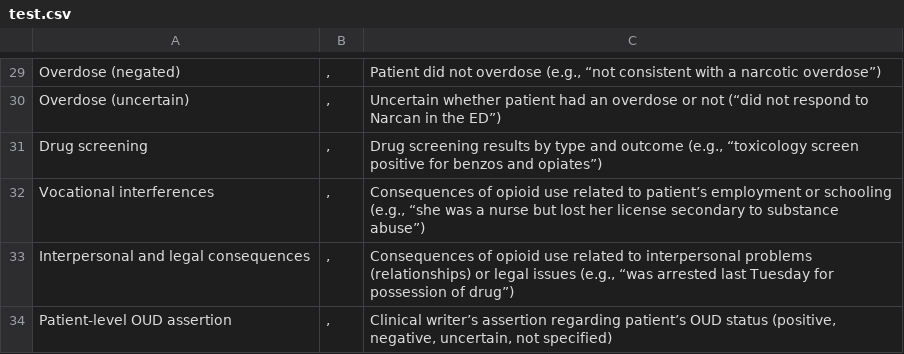
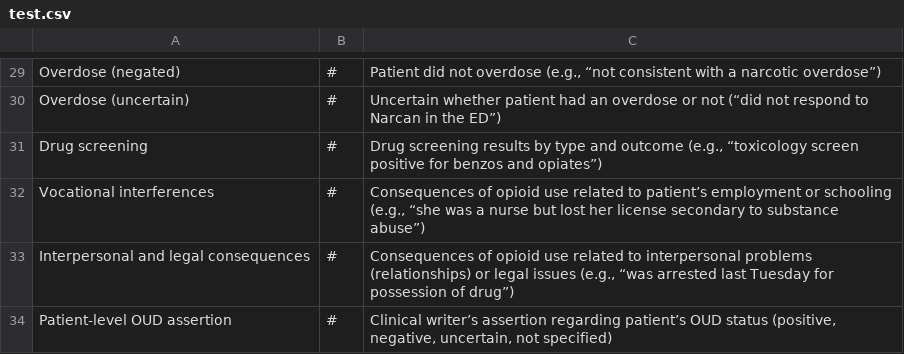
Before and after one commit to lisatwyw/nlp-gala, a CSV file: data/mimic-iv-note-OUD/test.csv, drawn as a sheet; only a part is shown, gaps mark what is left out; the diff covers the shown part only; the diff names each change by its address in the sheet, - before the commit and + after, or states it on an @@ line.

```diff
--- a/data/mimic-iv-note-OUD/test.csv
+++ b/data/mimic-iv-note-OUD/test.csv
-B29:B34: ,
+B29:B34: #
```
Also changed, not shown: 28 edited cells elsewhere in this file.
